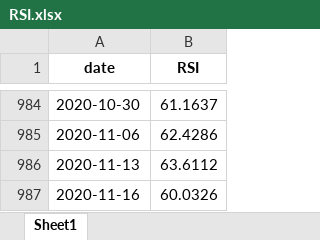
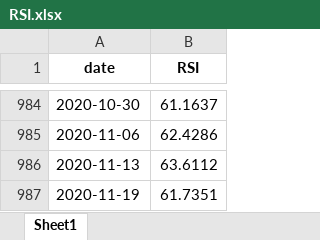
Before and after one commit to MatteoNottaris/MALIS-project, an Excel workbook: Code_python/Data/RSI.xlsx, sheet Sheet1, drawn as a sheet; only a part is shown, gaps mark what is left out; values as stored, in another font and other column widths than the file's, no borders; removed rows and columns are numbered as before the commit, all else as after; the diff names each change by its address in the sheet, - before the commit and + after, or states it on an @@ line.

```diff
--- a/Code_python/Data/RSI.xlsx (sheet Sheet1)
+++ b/Code_python/Data/RSI.xlsx (sheet Sheet1)
-row 987: 2020-11-16 | 60.0326
+row 987: 2020-11-19 | 61.7351
```
Also changed, not shown: Code_python/Data/EURUSD.xlsx, 1 other file.
